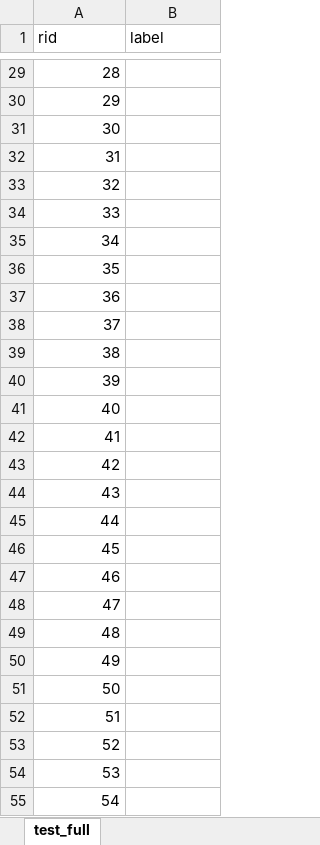
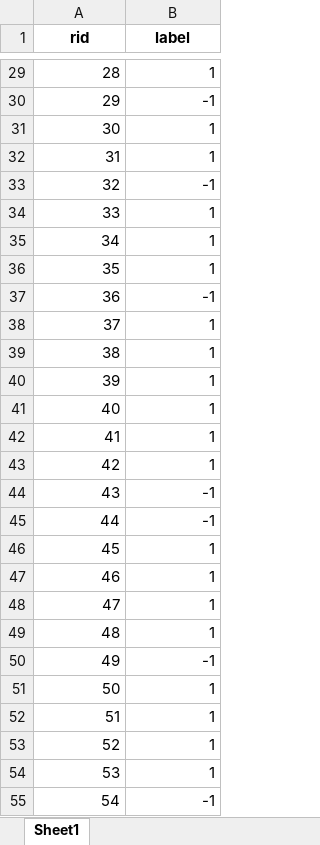
Before and after one commit to BingliangLi/mds_5724, an Excel workbook: app/model/data/Task-2/test_to-submit.xlsx, sheet Sheet1, drawn as a sheet; only a part is shown, gaps mark what is left out; values as stored, in another font and other column widths than the file's, no borders; the diff covers the shown part only; the diff names each change by its address in the sheet, - before the commit and + after, or states it on an @@ line.

```diff
--- a/app/model/data/Task-2/test_to-submit.xlsx (sheet Sheet1)
+++ b/app/model/data/Task-2/test_to-submit.xlsx (sheet Sheet1)
-sheet tab: test_full
+sheet tab: Sheet1
@@ A1:B1 bold: off → on, alignment: left → center @@
-B29 (label): (empty)
+B29 (label): 1
-B30 (label): (empty)
+B30 (label): -1
-B31:B32 (label): (empty)
+B31:B32 (label): 1
-B33 (label): (empty)
+B33 (label): -1
-B34:B36 (label): (empty)
+B34:B36 (label): 1
-B37 (label): (empty)
+B37 (label): -1
-B38:B43 (label): (empty)
+B38:B43 (label): 1
-B44:B45 (label): (empty)
+B44:B45 (label): -1
-B46:B49 (label): (empty)
+B46:B49 (label): 1
-B50 (label): (empty)
+B50 (label): -1
-B51:B54 (label): (empty)
+B51:B54 (label): 1
-B55 (label): (empty)
+B55 (label): -1
```
Also changed, not shown: 973 edited cells elsewhere in this sheet, 5 other files.
